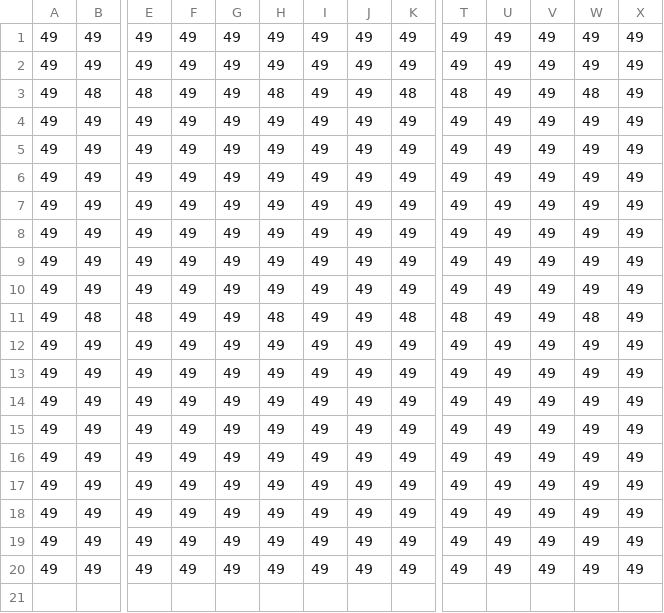
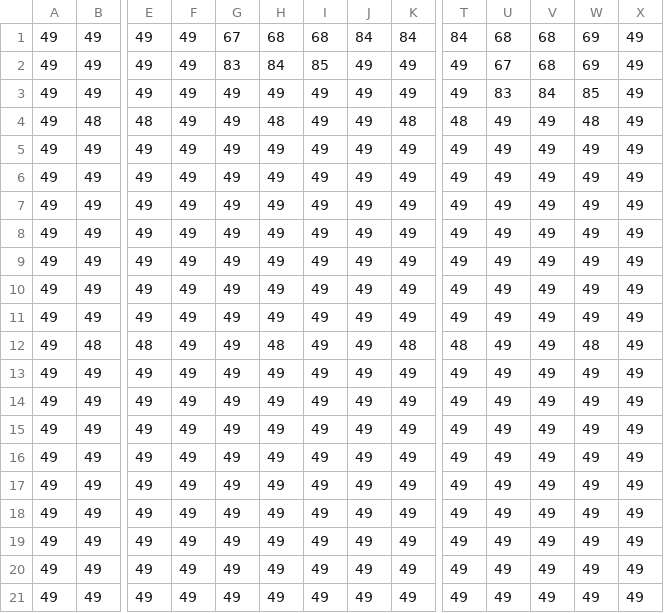
Before and after one commit to mauriciozaragoza/swap, a CSV file: assets/worlds/maps/mapCSV_Level20_Back.csv, drawn as a sheet; only a part is shown, gaps mark what is left out; addresses are those after the commit; rows hold the shown columns only; the diff names each change by its address in the sheet, - before the commit and + after, or states it on an @@ line.

```diff
--- a/assets/worlds/maps/mapCSV_Level20_Back.csv
+++ b/assets/worlds/maps/mapCSV_Level20_Back.csv
+row 1: 49 | 49 | 49 | 49 | 67 | 68 | 68 | 84 | 84 | 84 | 68 | 68 | 69 | 49
-G2: 49
+G2: 83
-H2: 49
+H2: 84
-I2: 49
+I2: 85
-U2: 49
+U2: 67
-V2: 49
+V2: 68
-W2: 49
+W2: 69
-U3: 49
+U3: 83
-V3: 49
+V3: 84
-W3: 49
+W3: 85
```
Also changed, not shown: assets/worlds/maps/mapCSV_Level11_PlayerLayer.csv, assets/worlds/maps/mapCSV_Level20_Hazards.csv, 11 other files.
